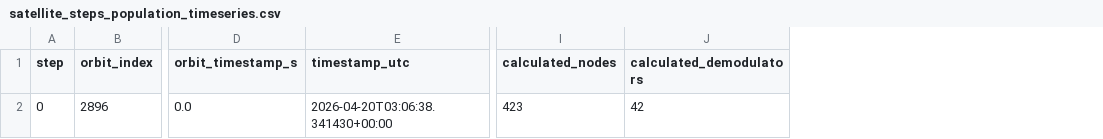
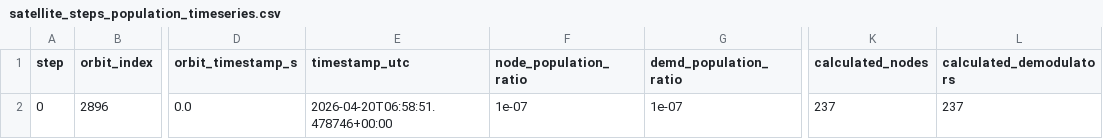
Before and after one commit to SatNaingTun/LRFHSS_MultiBeam_Integration, a CSV file: results/one_pos_lrfhss/satellite_steps_population_timeseries.csv, drawn as a sheet; only a part is shown, gaps mark what is left out; addresses are those after the commit; the diff names each change by its address in the sheet, - before the commit and + after, or states it on an @@ line.

```diff
--- a/results/one_pos_lrfhss/satellite_steps_population_timeseries.csv
+++ b/results/one_pos_lrfhss/satellite_steps_population_timeseries.csv
+column F (node_population_ratio), row 2: 1e-07
+column G (demd_population_ratio), row 2: 1e-07
-E2 (timestamp_utc): 2026-04-20T03:06:38.341430+00:00
+E2 (timestamp_utc): 2026-04-20T06:58:51.478746+00:00
-K2 (calculated_nodes): 423
+K2 (calculated_nodes): 237
-L2 (calculated_demodulators): 42
+L2 (calculated_demodulators): 237
```
Also changed, not shown: results/one_pos_lrfhss/satellite_steps.csv, results/one_pos_lrfhss/satellite_steps_elevation_states.csv, 18 other files.
